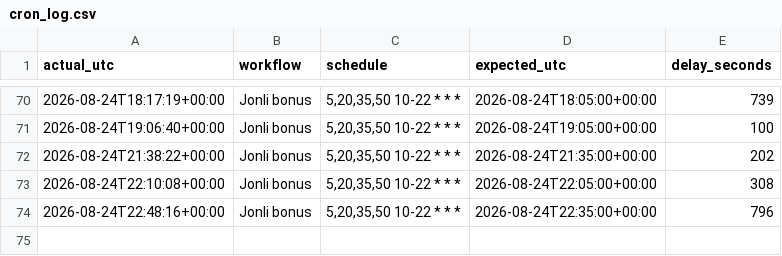
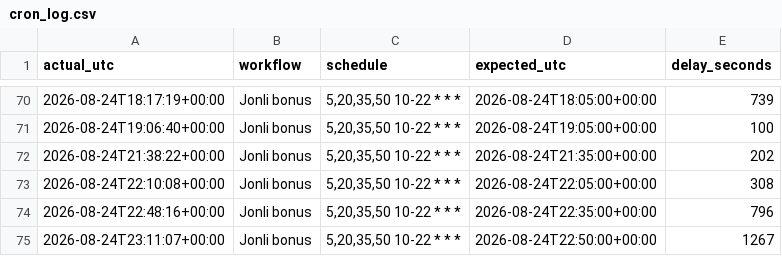
Before and after one commit to Ilkhomjoon/FPLUzbekistan, a CSV file: data/cron_log.csv, drawn as a sheet; only a part is shown, gaps mark what is left out; the diff names each change by its address in the sheet, - before the commit and + after, or states it on an @@ line.

```diff
--- a/data/cron_log.csv
+++ b/data/cron_log.csv
+row 75: 2026-08-24T23:11:07+00:00 | Jonli bonus | 5,20,35,50 10-22 * * * | 2026-08-24T22:50:00+00:00 | 1267
```
